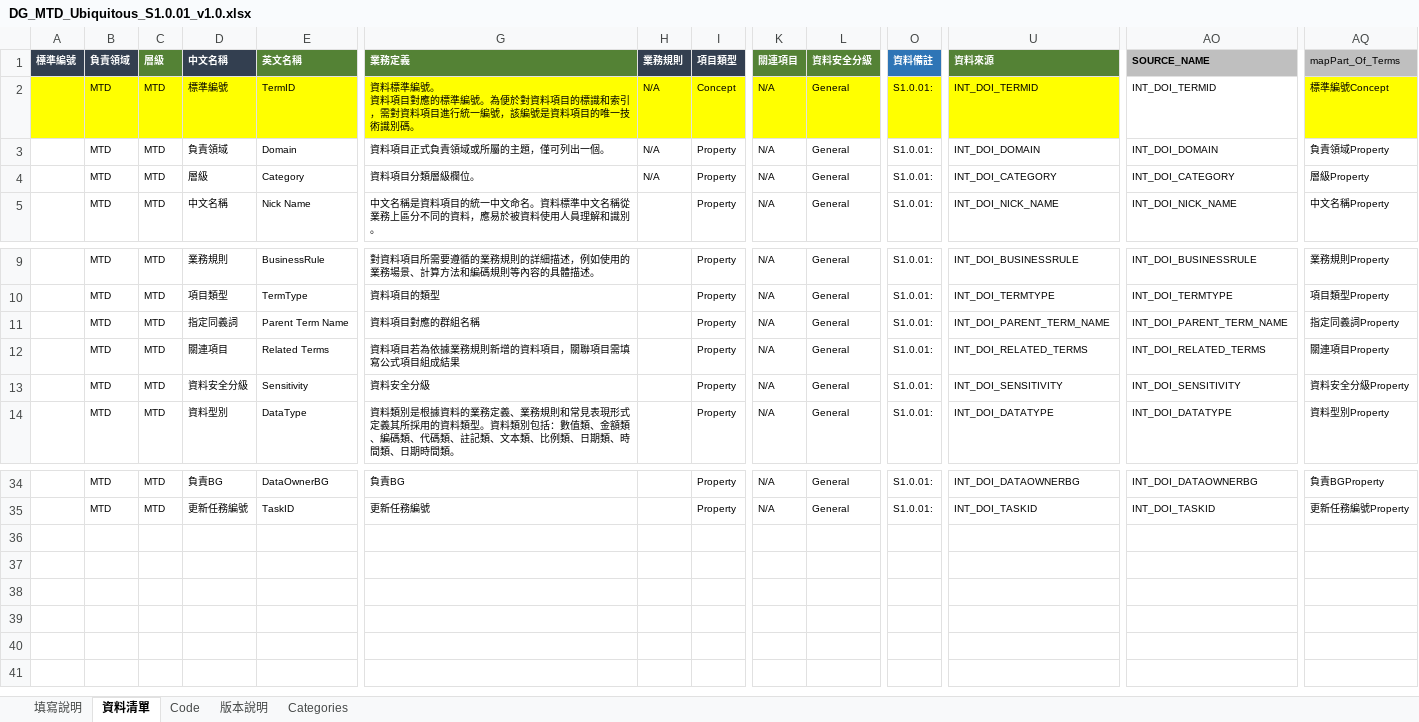
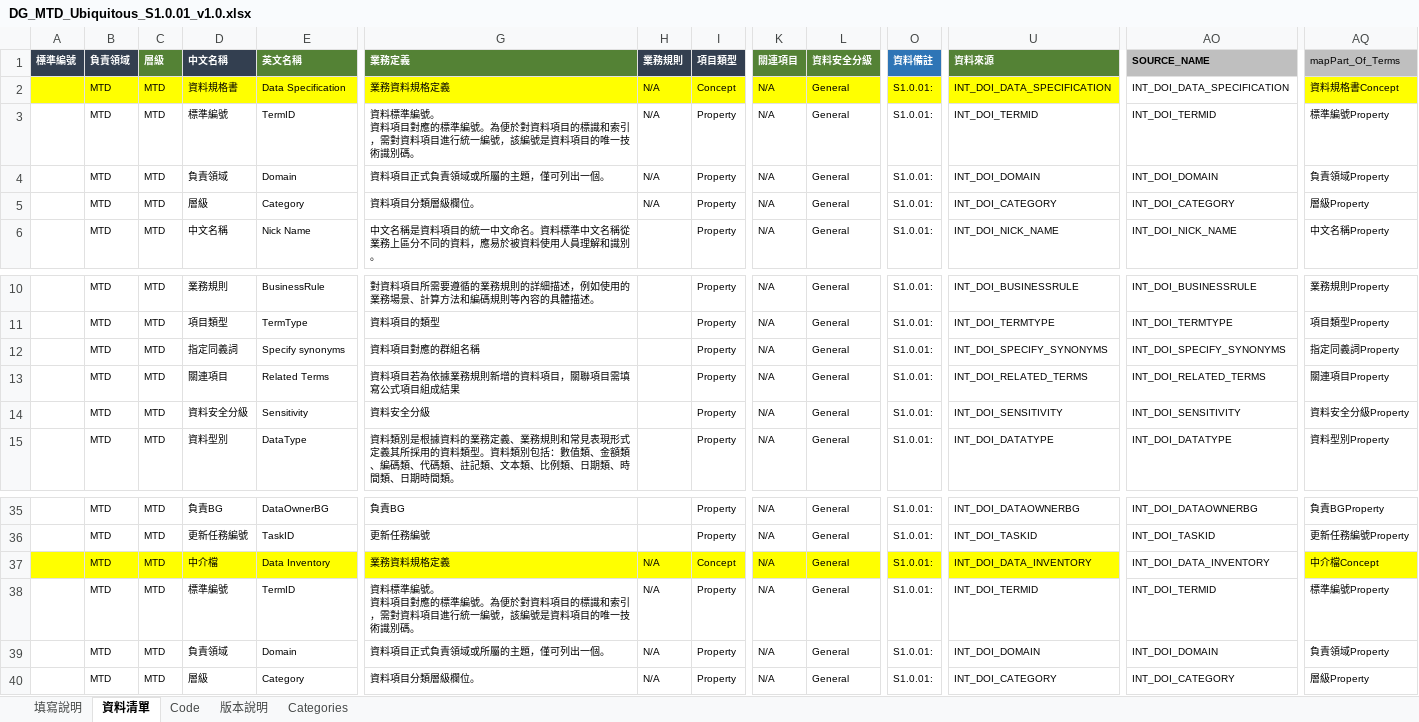
Before and after one commit to saastoolset/datapca, an Excel workbook: docs/DG/S1.0.01-MTDconverter_Template/2000_Standard/MTD_converter/DG_MTD_Ubiquitous_S1.0.01_v1.0.xlsx, sheet 資料清單, drawn as a sheet; only a part is shown, gaps mark what is left out; values as stored, in another font and other column widths than the file's, no borders; conditional formats not drawn; addresses are those after the commit; rows hold the shown columns only; ↵ is a line break in a cell; the diff covers the shown part only; the diff names each change by its address in the sheet, - before the commit and + after, or states it on an @@ line.

```diff
--- a/docs/DG/S1.0.01-MTDconverter_Template/2000_Standard/MTD_converter/DG_MTD_Ubiquitous_S1.0.01_v1.0.xlsx (sheet 資料清單)
+++ b/docs/DG/S1.0.01-MTDconverter_Template/2000_Standard/MTD_converter/DG_MTD_Ubiquitous_S1.0.01_v1.0.xlsx (sheet 資料清單)
+row 2:  | MTD | MTD | 資料規格書 | Data Specification | 業務資料規格定義 | N/A | Concept | N/A | General | S1.0.01: | INT_DOI_DATA_SPECIFICATION | INT_DOI_DATA_SPECIFICATION | 資料規格書Concept
-A3:U3 fill: #FFFF00
+A3:U3 fill: none
-I3 (項目類型): Concept
+I3 (項目類型): Property
-AQ3 fill: #FFFF00
+AQ3 fill: none
-AQ3 (mapPart_Of_Terms): 標準編號Concept
+AQ3 (mapPart_Of_Terms): 標準編號Property
-E12 (英文名稱): Parent Term Name
+E12 (英文名稱): Specify synonyms
-U12 (資料來源): INT_DOI_PARENT_TERM_NAME
+U12 (資料來源): INT_DOI_SPECIFY_SYNONYMS
-AO12 (SOURCE_NAME): INT_DOI_PARENT_TERM_NAME
+AO12 (SOURCE_NAME): INT_DOI_SPECIFY_SYNONYMS
+row 37:  | MTD | MTD | 中介檔 | Data Inventory | 業務資料規格定義 | N/A | Concept | N/A | General | S1.0.01: | INT_DOI_DATA_INVENTORY | INT_DOI_DATA_INVENTORY | 中介檔Concept
+row 38:  | MTD | MTD | 標準編號 | TermID | 資料標準編號。 ↵ 資料項目對應的標準編號。為便於對資料項目的標識和索引，需對資料項目進行統一編號，該編號是資料項目的唯一技術識別碼。 | N/A | Property | N/A | General | S1.0.01: | INT_DOI_TERMID | INT_DOI_TERMID | 標準編號Property
+row 39:  | MTD | MTD | 負責領域 | Domain | 資料項目正式負責領域或所屬的主題，僅可列出一個。 | N/A | Property | N/A | General | S1.0.01: | INT_DOI_DOMAIN | INT_DOI_DOMAIN | 負責領域Property
+row 40:  | MTD | MTD | 層級 | Category | 資料項目分類層級欄位。 | N/A | Property | N/A | General | S1.0.01: | INT_DOI_CATEGORY | INT_DOI_CATEGORY | 層級Property
```
Also changed, not shown: cell formats elsewhere in this sheet, formulas that keep their value, 1 other file.
